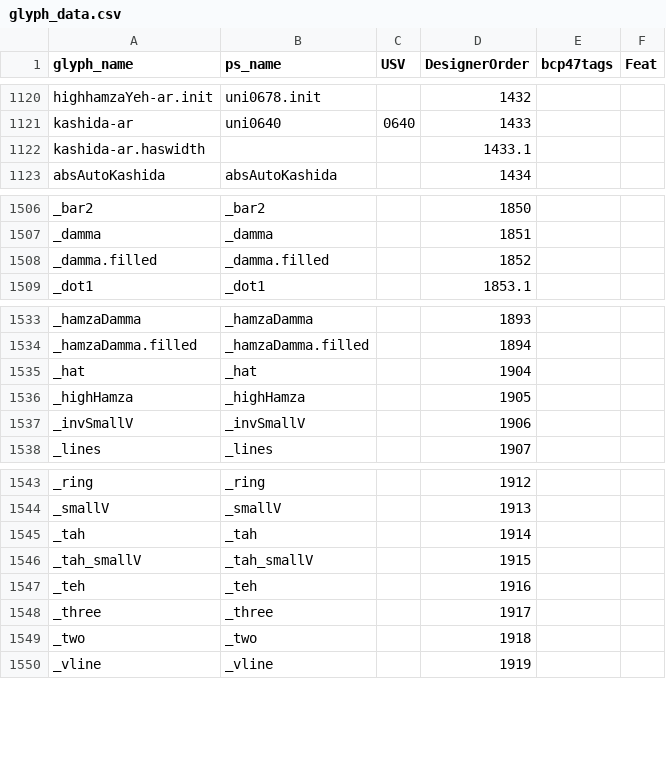
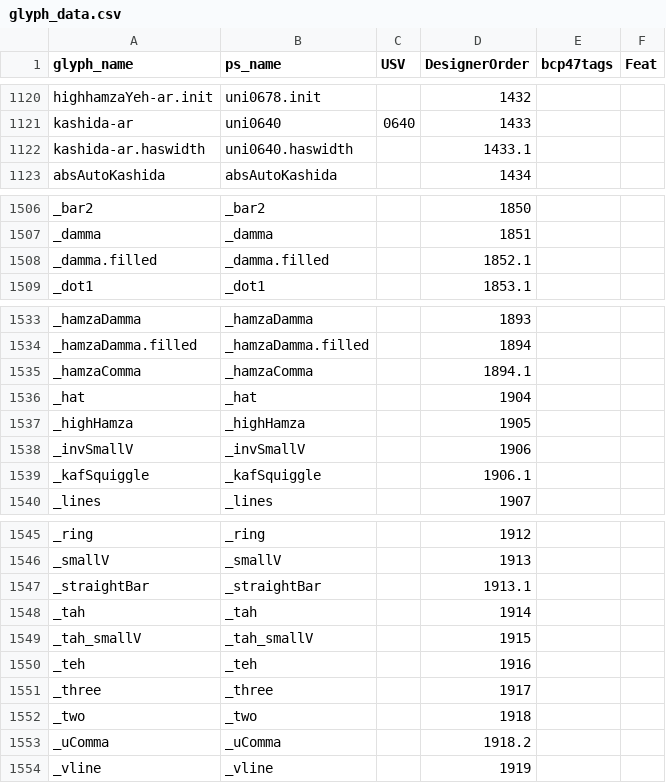
Before and after one commit to silnrsi/font-scheherazade, a CSV file: source/glyph_data.csv, drawn as a sheet; only a part is shown, gaps mark what is left out.

Commit message:
pick up changes from absGlyphList
production name for `kashida-ar.haswidth`
restore `_damma.filled` to repertoire
new components: `_hamzaComma`, `_kafSquiggle`, `_straightBar`, `_uComma`

```diff
--- a/source/glyph_data.csv
+++ b/source/glyph_data.csv
@@ -1121,3 +1121,3 @@ highhamzaYeh-ar.init,uni0678.init,,1432,,
 kashida-ar,uni0640,0640,1433,,
-kashida-ar.haswidth,,,1433.1,,
+kashida-ar.haswidth,uni0640.haswidth,,1433.1,,
 absAutoKashida,absAutoKashida,,1434,,
@@ -1507,3 +1507,3 @@ _bar2,_bar2,,1850,,
 _damma,_damma,,1851,,
-_damma.filled,_damma.filled,,1852,,
+_damma.filled,_damma.filled,,1852.1,,
 _dot1,_dot1,,1853.1,,
@@ -1534,2 +1534,3 @@ _hamzaDamma,_hamzaDamma,,1893,,
 _hamzaDamma.filled,_hamzaDamma.filled,,1894,,
+_hamzaComma,_hamzaComma,,1894.1,,
 _hat,_hat,,1904,,
@@ -1537,2 +1538,3 @@ _highHamza,_highHamza,,1905,,
 _invSmallV,_invSmallV,,1906,,
+_kafSquiggle,_kafSquiggle,,1906.1,,
 _lines,_lines,,1907,,
@@ -1544,2 +1546,3 @@ _ring,_ring,,1912,,
 _smallV,_smallV,,1913,,
+_straightBar,_straightBar,,1913.1,,
 _tah,_tah,,1914,,
@@ -1549,2 +1552,3 @@ _three,_three,,1917,,
 _two,_two,,1918,,
+_uComma,_uComma,,1918.2,,
 _vline,_vline,,1919,,
```
